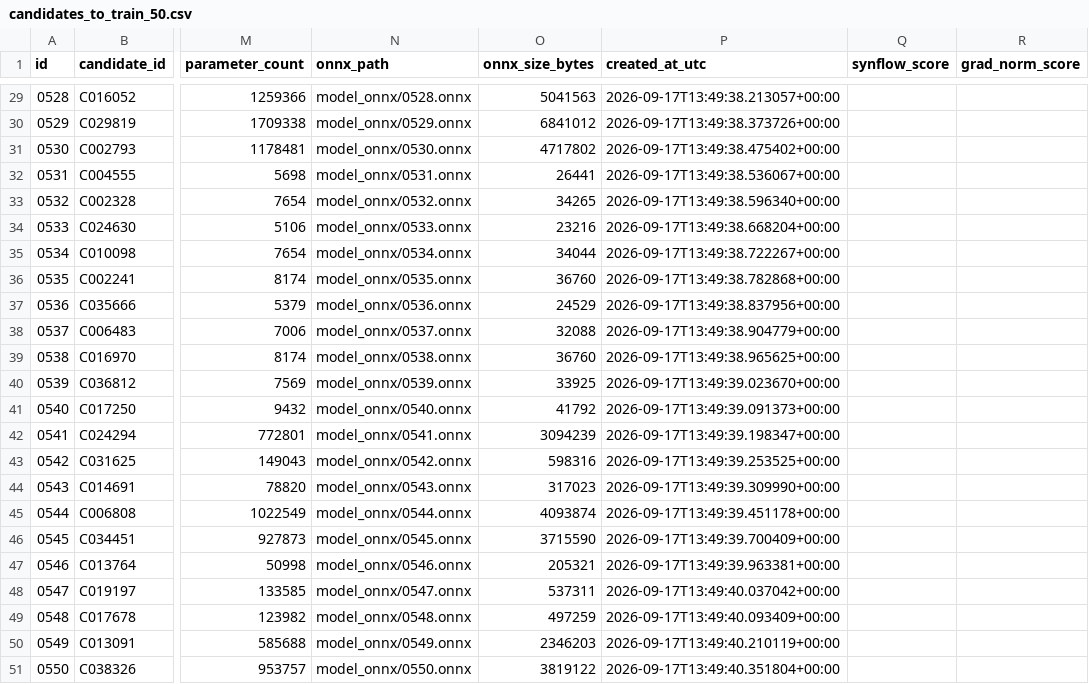
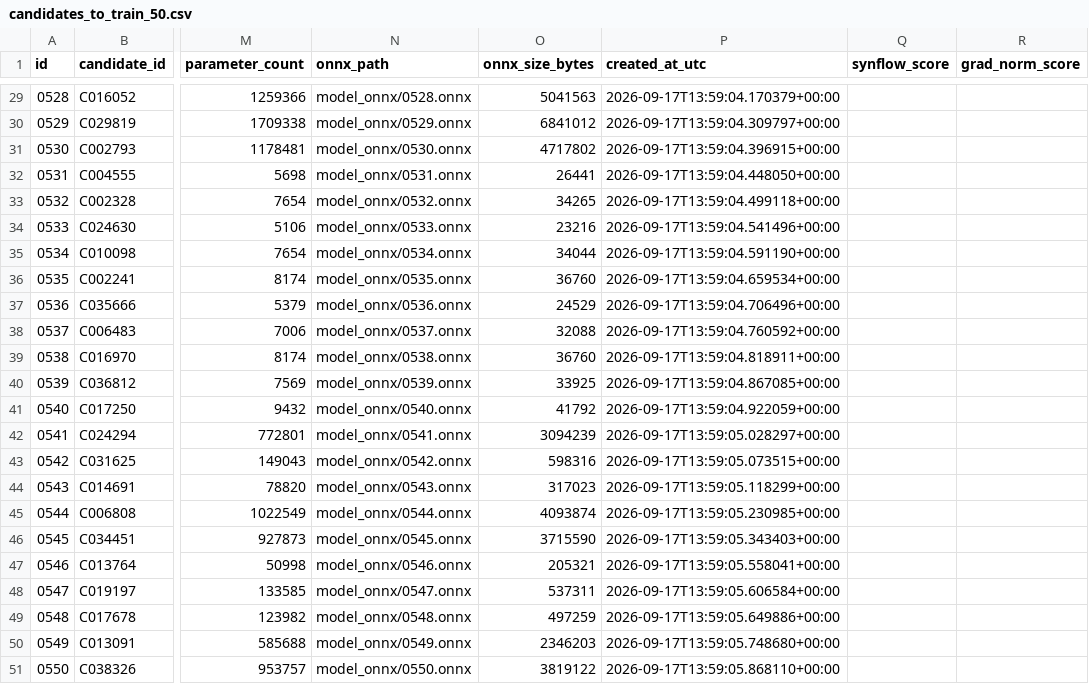
Before and after one commit to JHCHO98/NN-Geometry-Power-Analysis, a CSV file: measurements/ml/candidates_to_train_50.csv, drawn as a sheet; only a part is shown, gaps mark what is left out; the diff covers the shown part only; the diff names each change by its address in the sheet, - before the commit and + after, or states it on an @@ line.

```diff
--- a/measurements/ml/candidates_to_train_50.csv
+++ b/measurements/ml/candidates_to_train_50.csv
-P29 (created_at_utc): 2026-09-17T13:49:38.213057+00:00
+P29 (created_at_utc): 2026-09-17T13:59:04.170379+00:00
-P30 (created_at_utc): 2026-09-17T13:49:38.373726+00:00
+P30 (created_at_utc): 2026-09-17T13:59:04.309797+00:00
-P31 (created_at_utc): 2026-09-17T13:49:38.475402+00:00
+P31 (created_at_utc): 2026-09-17T13:59:04.396915+00:00
-P32 (created_at_utc): 2026-09-17T13:49:38.536067+00:00
+P32 (created_at_utc): 2026-09-17T13:59:04.448050+00:00
-P33 (created_at_utc): 2026-09-17T13:49:38.596340+00:00
+P33 (created_at_utc): 2026-09-17T13:59:04.499118+00:00
-P34 (created_at_utc): 2026-09-17T13:49:38.668204+00:00
+P34 (created_at_utc): 2026-09-17T13:59:04.541496+00:00
-P35 (created_at_utc): 2026-09-17T13:49:38.722267+00:00
+P35 (created_at_utc): 2026-09-17T13:59:04.591190+00:00
-P36 (created_at_utc): 2026-09-17T13:49:38.782868+00:00
+P36 (created_at_utc): 2026-09-17T13:59:04.659534+00:00
-P37 (created_at_utc): 2026-09-17T13:49:38.837956+00:00
+P37 (created_at_utc): 2026-09-17T13:59:04.706496+00:00
-P38 (created_at_utc): 2026-09-17T13:49:38.904779+00:00
+P38 (created_at_utc): 2026-09-17T13:59:04.760592+00:00
-P39 (created_at_utc): 2026-09-17T13:49:38.965625+00:00
+P39 (created_at_utc): 2026-09-17T13:59:04.818911+00:00
-P40 (created_at_utc): 2026-09-17T13:49:39.023670+00:00
+P40 (created_at_utc): 2026-09-17T13:59:04.867085+00:00
-P41 (created_at_utc): 2026-09-17T13:49:39.091373+00:00
+P41 (created_at_utc): 2026-09-17T13:59:04.922059+00:00
-P42 (created_at_utc): 2026-09-17T13:49:39.198347+00:00
+P42 (created_at_utc): 2026-09-17T13:59:05.028297+00:00
-P43 (created_at_utc): 2026-09-17T13:49:39.253525+00:00
+P43 (created_at_utc): 2026-09-17T13:59:05.073515+00:00
-P44 (created_at_utc): 2026-09-17T13:49:39.309990+00:00
+P44 (created_at_utc): 2026-09-17T13:59:05.118299+00:00
-P45 (created_at_utc): 2026-09-17T13:49:39.451178+00:00
+P45 (created_at_utc): 2026-09-17T13:59:05.230985+00:00
-P46 (created_at_utc): 2026-09-17T13:49:39.700409+00:00
+P46 (created_at_utc): 2026-09-17T13:59:05.343403+00:00
-P47 (created_at_utc): 2026-09-17T13:49:39.963381+00:00
+P47 (created_at_utc): 2026-09-17T13:59:05.558041+00:00
-P48 (created_at_utc): 2026-09-17T13:49:40.037042+00:00
+P48 (created_at_utc): 2026-09-17T13:59:05.606584+00:00
-P49 (created_at_utc): 2026-09-17T13:49:40.093409+00:00
+P49 (created_at_utc): 2026-09-17T13:59:05.649886+00:00
-P50 (created_at_utc): 2026-09-17T13:49:40.210119+00:00
+P50 (created_at_utc): 2026-09-17T13:59:05.748680+00:00
-P51 (created_at_utc): 2026-09-17T13:49:40.351804+00:00
+P51 (created_at_utc): 2026-09-17T13:59:05.868110+00:00
```
Also changed, not shown: 27 edited cells elsewhere in this file, measurements/search/candidate_onnx_metadata.csv, 2 other files.
